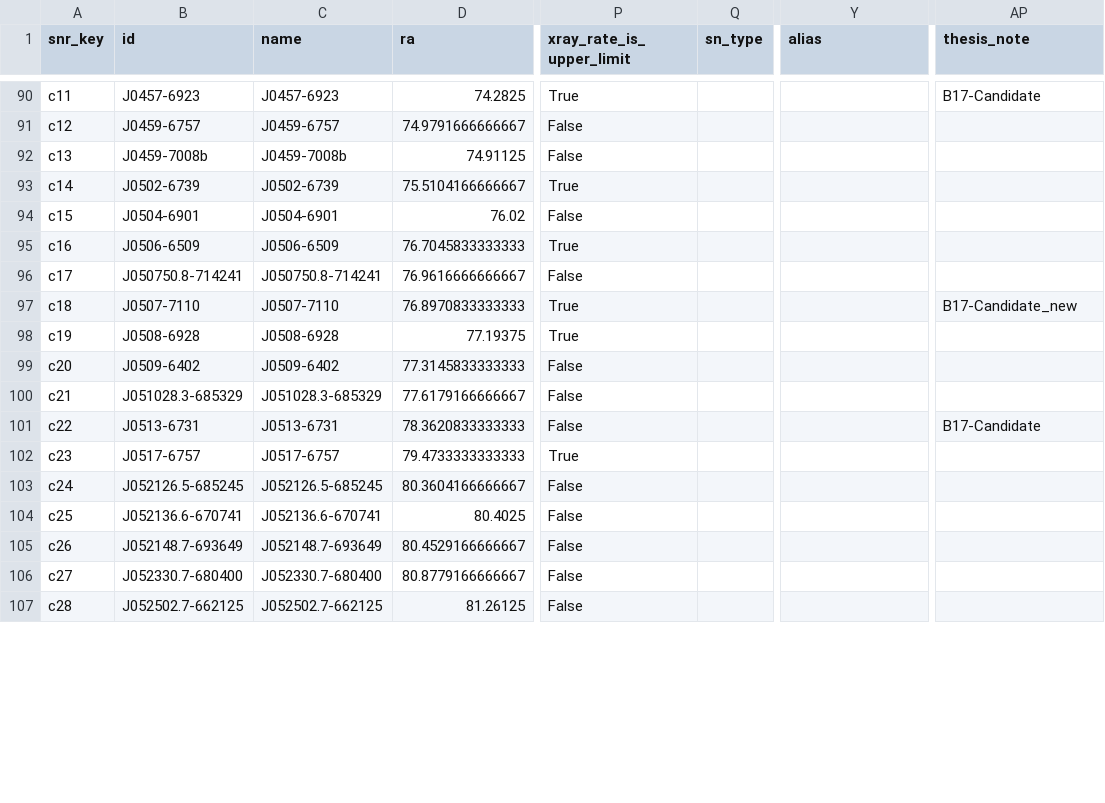
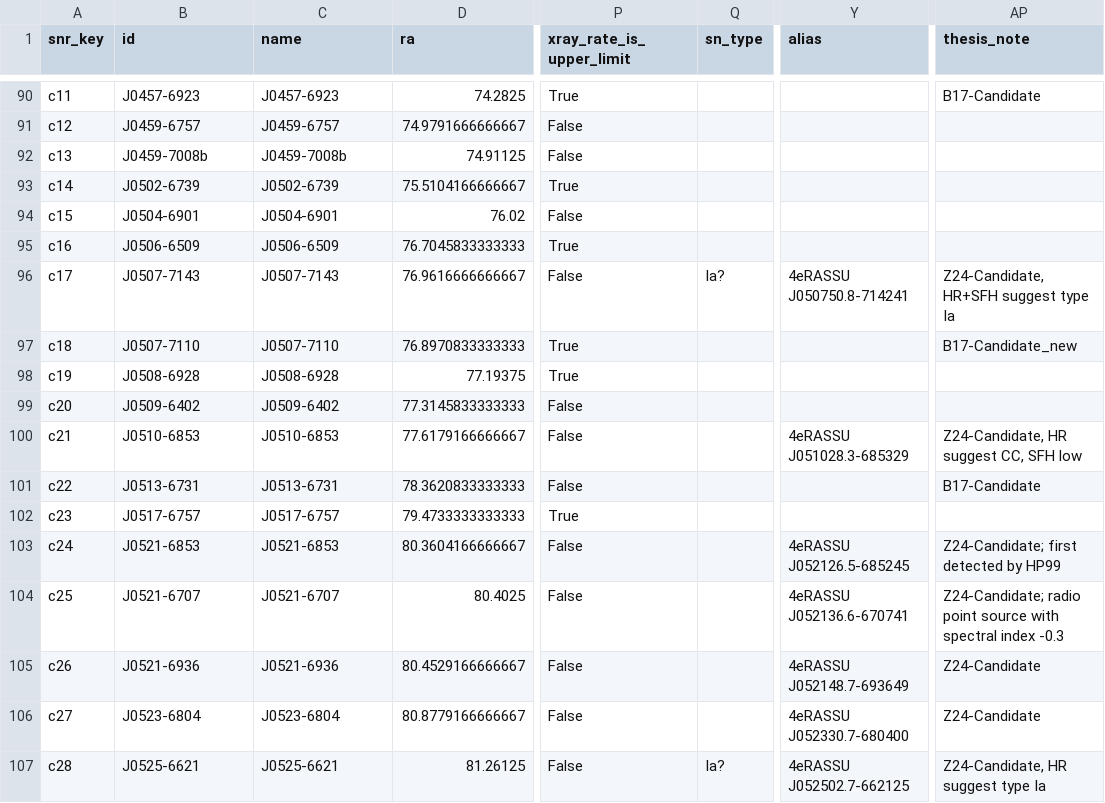
Before and after one commit to whyvav/MCSNRcat, a CSV file: data/lmc_snrs_extended_v5.csv, drawn as a sheet; only a part is shown, gaps mark what is left out; the diff covers the shown part only; the diff names each change by its address in the sheet, - before the commit and + after, or states it on an @@ line.

Commit message:
improved v5: 13 Z24-Candidates cleaned, consistent ID/naming

```diff
--- a/data/lmc_snrs_extended_v5.csv
+++ b/data/lmc_snrs_extended_v5.csv
-B96 (id): J050750.8-714241
+B96 (id): J0507-7143
-C96 (name): J050750.8-714241
+C96 (name): J0507-7143
-Q96 (sn_type): (empty)
+Q96 (sn_type): Ia?
-Y96 (alias): (empty)
+Y96 (alias): 4eRASSU J050750.8-714241
-AP96 (thesis_note): (empty)
+AP96 (thesis_note): Z24-Candidate, HR+SFH suggest type Ia
-B100 (id): J051028.3-685329
+B100 (id): J0510-6853
-C100 (name): J051028.3-685329
+C100 (name): J0510-6853
-Y100 (alias): (empty)
+Y100 (alias): 4eRASSU J051028.3-685329
-AP100 (thesis_note): (empty)
+AP100 (thesis_note): Z24-Candidate, HR suggest CC, SFH low
-B103 (id): J052126.5-685245
+B103 (id): J0521-6853
-C103 (name): J052126.5-685245
+C103 (name): J0521-6853
-Y103 (alias): (empty)
+Y103 (alias): 4eRASSU J052126.5-685245
-AP103 (thesis_note): (empty)
+AP103 (thesis_note): Z24-Candidate; first detected by HP99
-B104 (id): J052136.6-670741
+B104 (id): J0521-6707
-C104 (name): J052136.6-670741
+C104 (name): J0521-6707
-Y104 (alias): (empty)
+Y104 (alias): 4eRASSU J052136.6-670741
-AP104 (thesis_note): (empty)
+AP104 (thesis_note): Z24-Candidate; radio point source with spectral index -0.3
-B105 (id): J052148.7-693649
+B105 (id): J0521-6936
-C105 (name): J052148.7-693649
+C105 (name): J0521-6936
-Y105 (alias): (empty)
+Y105 (alias): 4eRASSU J052148.7-693649
-AP105:AP106 (thesis_note): (empty)
+AP105:AP106 (thesis_note): Z24-Candidate
-B106 (id): J052330.7-680400
+B106 (id): J0523-6804
-C106 (name): J052330.7-680400
+C106 (name): J0523-6804
-Y106 (alias): (empty)
+Y106 (alias): 4eRASSU J052330.7-680400
-B107 (id): J052502.7-662125
+B107 (id): J0525-6621
-C107 (name): J052502.7-662125
+C107 (name): J0525-6621
-Q107 (sn_type): (empty)
+Q107 (sn_type): Ia?
-Y107 (alias): (empty)
+Y107 (alias): 4eRASSU J052502.7-662125
-AP107 (thesis_note): (empty)
+AP107 (thesis_note): Z24-Candidate, HR suggest type Ia
```
Also changed, not shown: 26 edited cells elsewhere in this file, 2 other files.
